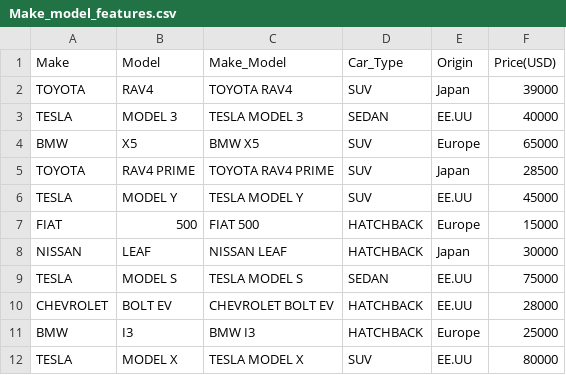
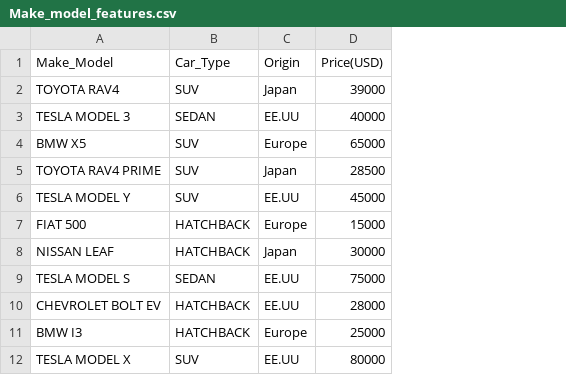
Before and after one commit to ivansanclemente/coder_ds2, a CSV file: Make_model_features.csv, drawn as a sheet; only a part is shown; the diff names each change by its address in the sheet, - before the commit and + after, or states it on an @@ line.

Commit message:
upgrade file

```diff
--- a/Make_model_features.csv
+++ b/Make_model_features.csv
-column A (Make), rows 2-12: TOYOTA | TESLA | BMW | TOYOTA | TESLA | FIAT | NISSAN | TESLA | CHEVROLET | BMW | TESLA
-column B (Model), rows 2-12: RAV4 | MODEL 3 | X5 | RAV4 PRIME | MODEL Y | 500 | LEAF | MODEL S | BOLT EV | I3 | MODEL X
```
